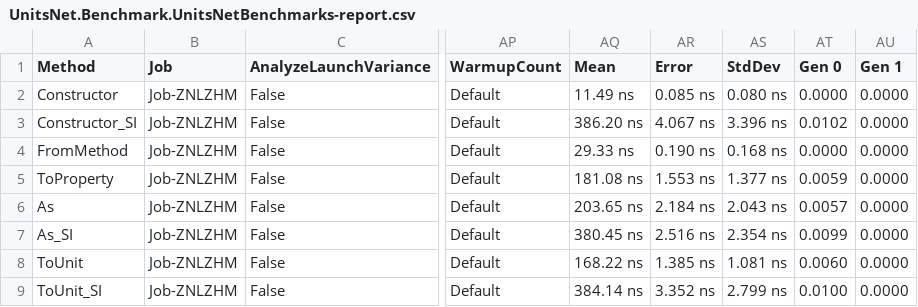
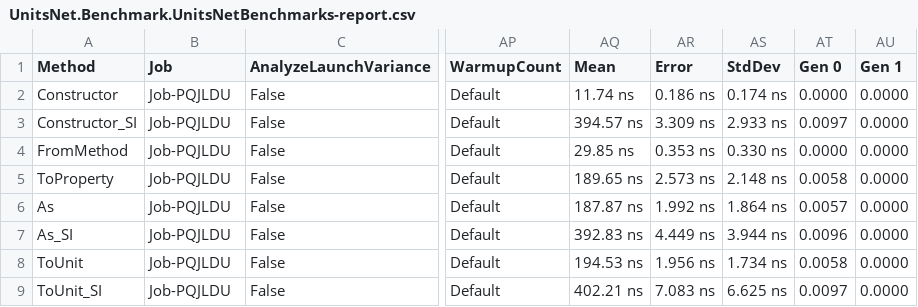
Before and after one commit to angularsen/UnitsNet, a CSV file: benchmarks/netcoreapp50/results/UnitsNet.Benchmark.UnitsNetBenchmarks-report.csv, drawn as a sheet; only a part is shown, gaps mark what is left out; the diff covers the shown part only; the diff names each change by its address in the sheet, - before the commit and + after, or states it on an @@ line.

Commit message:
Automatic benchmark generation for 947a32a59b87dcf62b6e86808287bcb724173958

```diff
--- a/benchmarks/netcoreapp50/results/UnitsNet.Benchmark.UnitsNetBenchmarks-report.csv
+++ b/benchmarks/netcoreapp50/results/UnitsNet.Benchmark.UnitsNetBenchmarks-report.csv
-B2:B9 (Job): Job-ZNLZHM
+B2:B9 (Job): Job-PQJLDU
-AQ2 (Mean): 11.49 ns
+AQ2 (Mean): 11.74 ns
-AR2 (Error): 0.085 ns
+AR2 (Error): 0.186 ns
-AS2 (StdDev): 0.080 ns
+AS2 (StdDev): 0.174 ns
-AQ3 (Mean): 386.20 ns
+AQ3 (Mean): 394.57 ns
-AR3 (Error): 4.067 ns
+AR3 (Error): 3.309 ns
-AS3 (StdDev): 3.396 ns
+AS3 (StdDev): 2.933 ns
-AT3 (Gen 0): 0.0102
+AT3 (Gen 0): 0.0097
-AQ4 (Mean): 29.33 ns
+AQ4 (Mean): 29.85 ns
-AR4 (Error): 0.190 ns
+AR4 (Error): 0.353 ns
-AS4 (StdDev): 0.168 ns
+AS4 (StdDev): 0.330 ns
-AQ5 (Mean): 181.08 ns
+AQ5 (Mean): 189.65 ns
-AR5 (Error): 1.553 ns
+AR5 (Error): 2.573 ns
-AS5 (StdDev): 1.377 ns
+AS5 (StdDev): 2.148 ns
-AT5 (Gen 0): 0.0059
+AT5 (Gen 0): 0.0058
-AQ6 (Mean): 203.65 ns
+AQ6 (Mean): 187.87 ns
-AR6 (Error): 2.184 ns
+AR6 (Error): 1.992 ns
-AS6 (StdDev): 2.043 ns
+AS6 (StdDev): 1.864 ns
-AQ7 (Mean): 380.45 ns
+AQ7 (Mean): 392.83 ns
-AR7 (Error): 2.516 ns
+AR7 (Error): 4.449 ns
-AS7 (StdDev): 2.354 ns
+AS7 (StdDev): 3.944 ns
-AT7 (Gen 0): 0.0099
+AT7 (Gen 0): 0.0096
-AQ8 (Mean): 168.22 ns
+AQ8 (Mean): 194.53 ns
-AR8 (Error): 1.385 ns
+AR8 (Error): 1.956 ns
-AS8 (StdDev): 1.081 ns
+AS8 (StdDev): 1.734 ns
-AT8 (Gen 0): 0.0060
+AT8 (Gen 0): 0.0058
-AQ9 (Mean): 384.14 ns
+AQ9 (Mean): 402.21 ns
-AR9 (Error): 3.352 ns
+AR9 (Error): 7.083 ns
-AS9 (StdDev): 2.799 ns
+AS9 (StdDev): 6.625 ns
-AT9 (Gen 0): 0.0100
+AT9 (Gen 0): 0.0097
```
Also changed, not shown: 46 edited cells elsewhere in this file, 5 other files.
